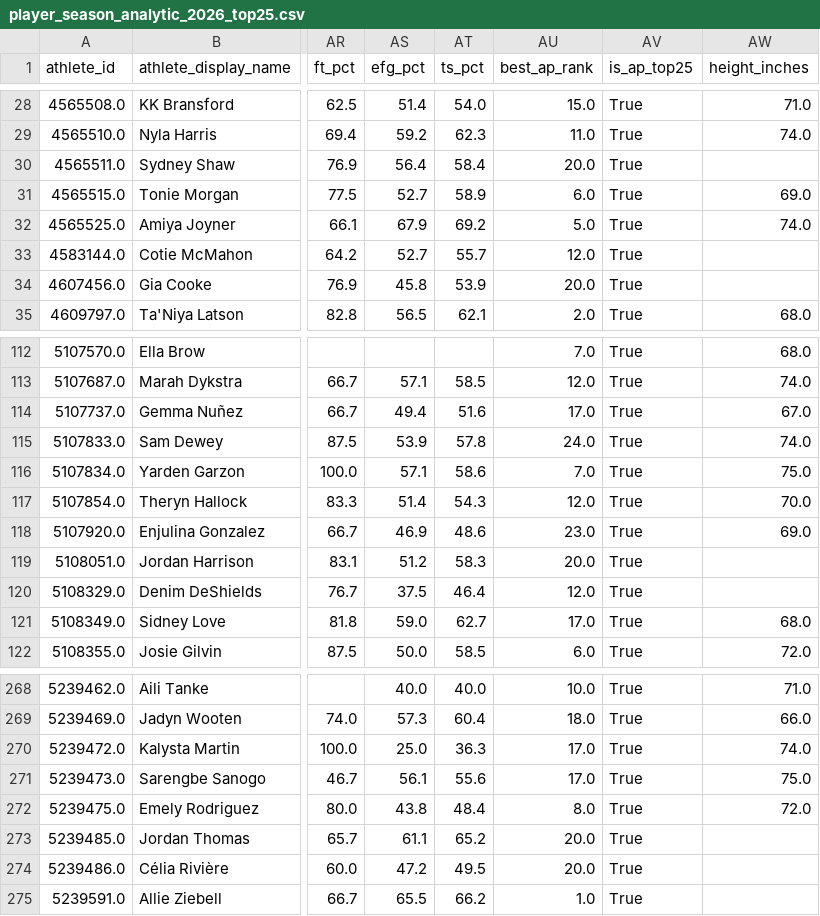
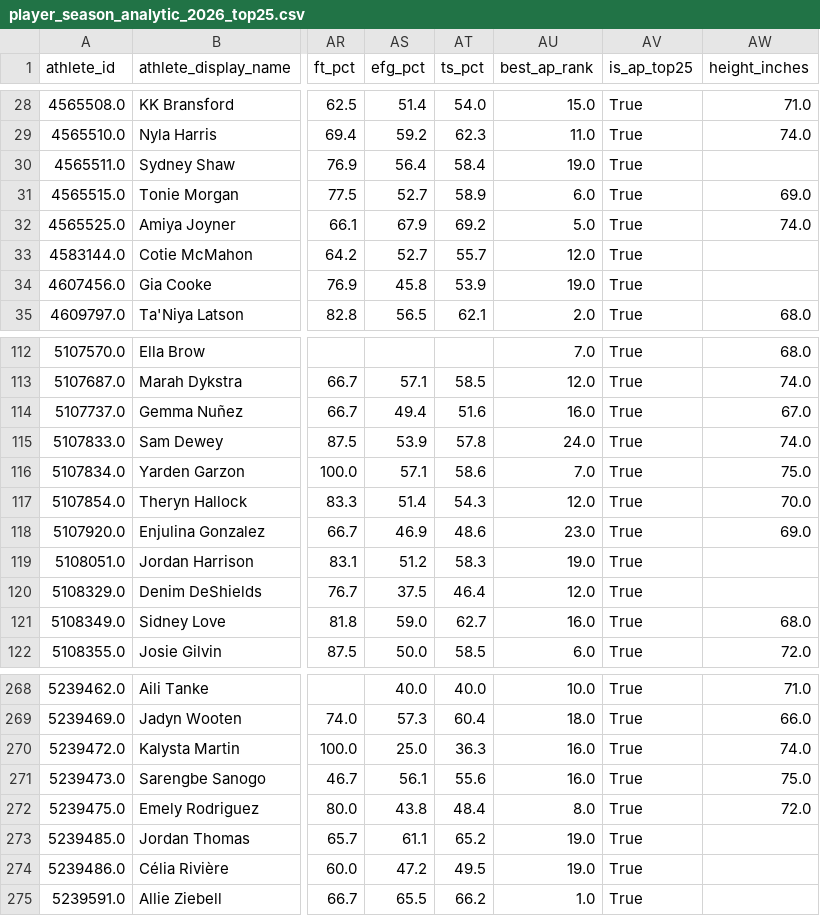
Before and after one commit to kbsmd-sportsmusicdata/wbb_2026_scout_reports, a CSV file: data/processed/roster/player_season_analytic_2026_top25.csv, drawn as a sheet; only a part is shown, gaps mark what is left out; the diff covers the shown part only; the diff names each change by its address in the sheet, - before the commit and + after, or states it on an @@ line.

```diff
--- a/data/processed/roster/player_season_analytic_2026_top25.csv
+++ b/data/processed/roster/player_season_analytic_2026_top25.csv
-AU30 (best_ap_rank): 20.0
+AU30 (best_ap_rank): 19.0
-AU34 (best_ap_rank): 20.0
+AU34 (best_ap_rank): 19.0
-AU114 (best_ap_rank): 17.0
+AU114 (best_ap_rank): 16.0
-AU119 (best_ap_rank): 20.0
+AU119 (best_ap_rank): 19.0
-AU121 (best_ap_rank): 17.0
+AU121 (best_ap_rank): 16.0
-AU270:AU271 (best_ap_rank): 17.0
+AU270:AU271 (best_ap_rank): 16.0
-AU273:AU274 (best_ap_rank): 20.0
+AU273:AU274 (best_ap_rank): 19.0
```
Also changed, not shown: 25 edited cells elsewhere in this file, data/processed/roster/team_season_analytic_2026.csv, data/processed/roster/team_season_analytic_2026_top25.csv, 3 other files.
